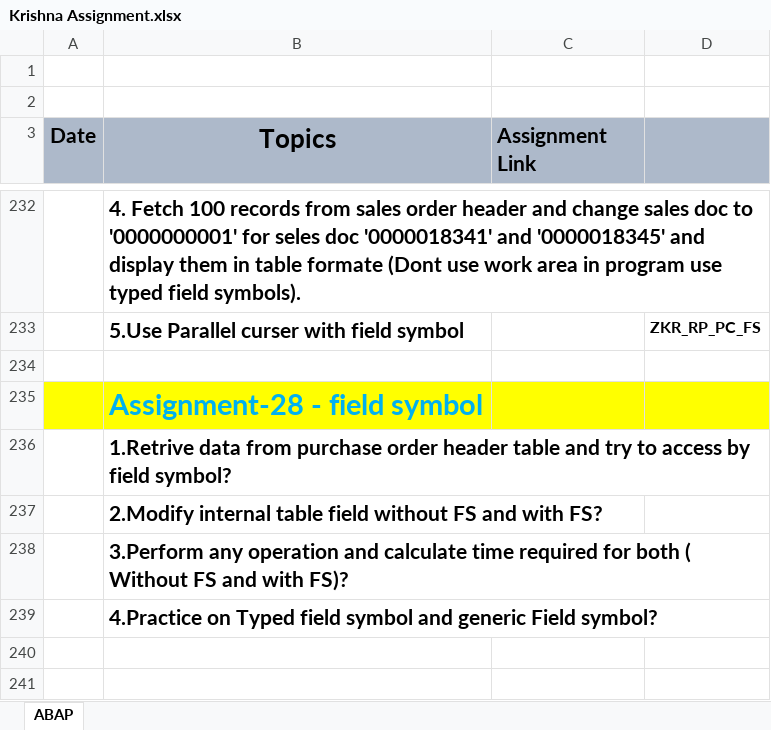
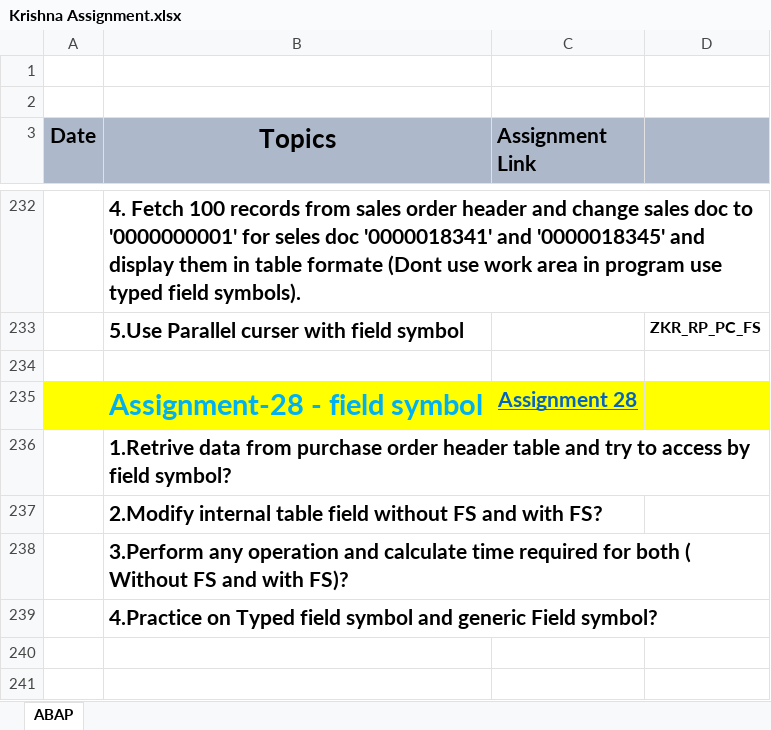
Before and after one commit to krishnagb2003/SAP-Notes, an Excel workbook: Krishna Assignment.xlsx, sheet ABAP, drawn as a sheet; only a part is shown, gaps mark what is left out; values as stored, in another font and other column widths than the file's, no borders; the diff covers the shown part only; the diff names each change by its address in the sheet, - before the commit and + after, or states it on an @@ line.

```diff
--- a/Krishna Assignment.xlsx (sheet ABAP)
+++ b/Krishna Assignment.xlsx (sheet ABAP)
-C235 (Assignment Link): (empty)
+C235 (Assignment Link): Assignment 28
```
Also changed, not shown: 83 added rows and 1 edited cell elsewhere in this sheet, 3 other files.
